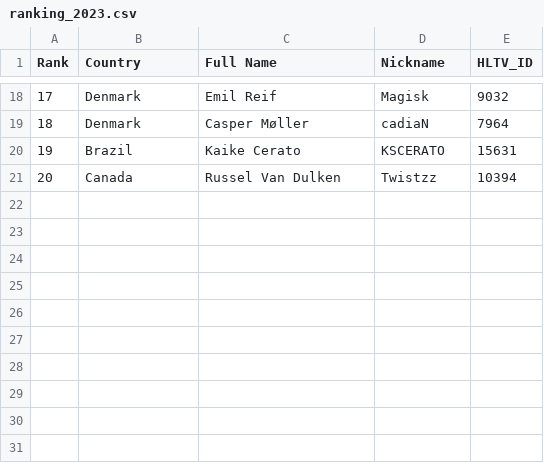
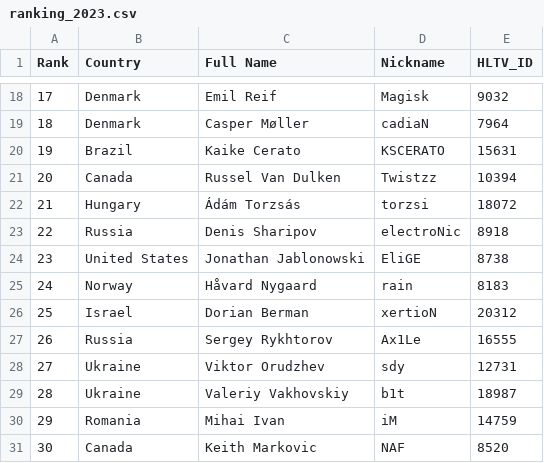
Before and after one commit to markzhdan/hltv-top-20-predictions, a CSV file: rankings/ranking_2023.csv, drawn as a sheet; only a part is shown, gaps mark what is left out; the diff names each change by its address in the sheet, - before the commit and + after, or states it on an @@ line.

```diff
--- a/rankings/ranking_2023.csv
+++ b/rankings/ranking_2023.csv
+row 22: 21 | Hungary | Ádám Torzsás | torzsi | 18072
+row 23: 22 | Russia | Denis Sharipov | electroNic | 8918
+row 24: 23 | United States | Jonathan Jablonowski | EliGE | 8738
+row 25: 24 | Norway | Håvard Nygaard | rain | 8183
+row 26: 25 | Israel | Dorian Berman | xertioN | 20312
+row 27: 26 | Russia | Sergey Rykhtorov | Ax1Le | 16555
+row 28: 27 | Ukraine | Viktor Orudzhev | sdy | 12731
+row 29: 28 | Ukraine | Valeriy Vakhovskiy | b1t | 18987
+row 30: 29 | Romania | Mihai Ivan | iM | 14759
+row 31: 30 | Canada | Keith Markovic | NAF | 8520
```
Also changed, not shown: data/player_links.csv, rankings/ranking_2022.csv, 5 other files.
